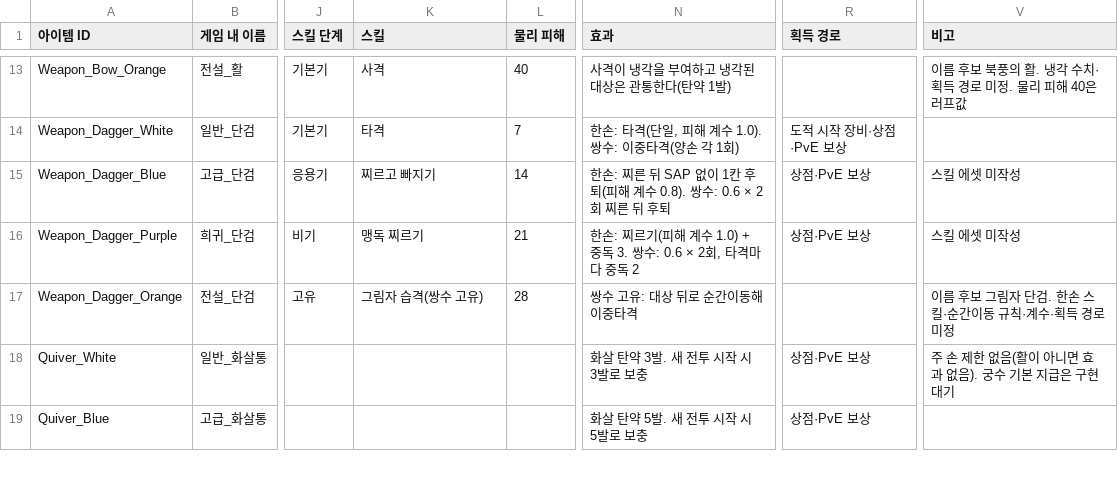
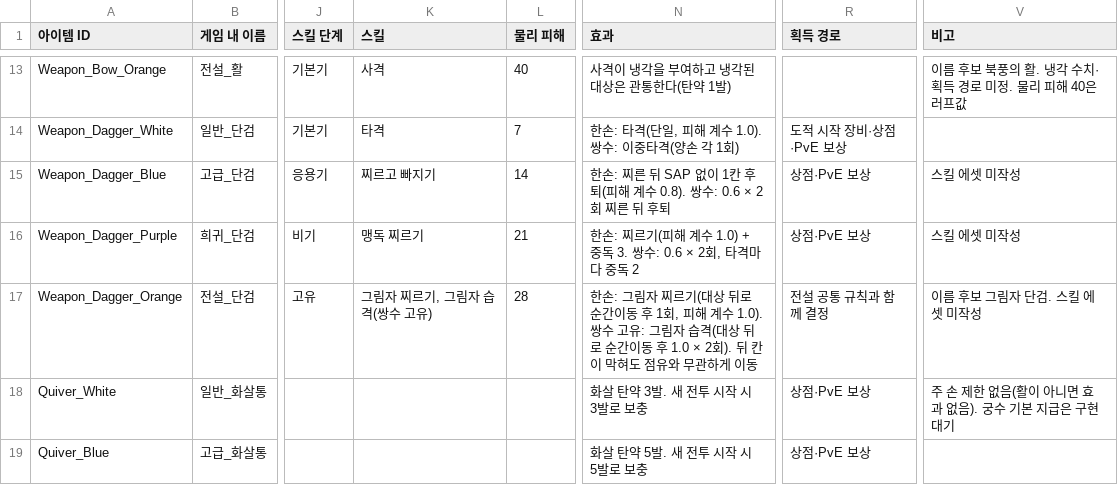
Before and after one commit to jaba001/ProjectA, a CSV file: DataCatalogs/ITEM_DESIGN_DRAFT.csv, drawn as a sheet; only a part is shown, gaps mark what is left out; the diff names each change by its address in the sheet, - before the commit and + after, or states it on an @@ line.

```diff
--- a/DataCatalogs/ITEM_DESIGN_DRAFT.csv
+++ b/DataCatalogs/ITEM_DESIGN_DRAFT.csv
-K17 (스킬): 그림자 습격(쌍수 고유)
+K17 (스킬): 그림자 찌르기, 그림자 습격(쌍수 고유)
-N17 (효과): 쌍수 고유: 대상 뒤로 순간이동해 이중타격
+N17 (효과): 한손: 그림자 찌르기(대상 뒤로 순간이동 후 1회, 피해 계수 1.0). 쌍수 고유: 그림자 습격(대상 뒤로 순간이동 후 1.0 × 2회). 뒤 칸이 막혀도 점유와 무관하게 이동
-R17 (획득 경로): (empty)
+R17 (획득 경로): 전설 공통 규칙과 함께 결정
-V17 (비고): 이름 후보 그림자 단검. 한손 스킬·순간이동 규칙·계수·획득 경로 미정
+V17 (비고): 이름 후보 그림자 단검. 스킬 에셋 미작성
```
Also changed, not shown: 1 other file.
